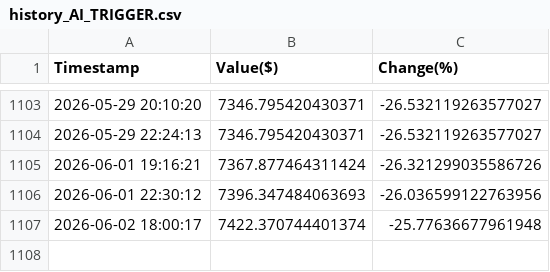
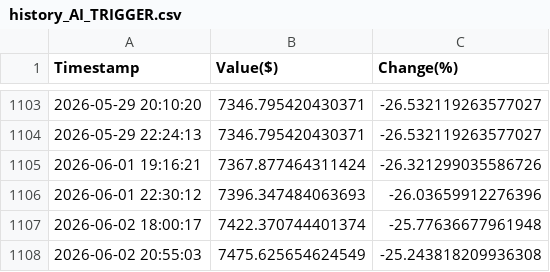
Before and after one commit to borawskiD/AI_STOCK_BOT, a CSV file: results/history_AI_TRIGGER.csv, drawn as a sheet; only a part is shown, gaps mark what is left out.

```diff
--- a/results/history_AI_TRIGGER.csv
+++ b/results/history_AI_TRIGGER.csv
@@ -1105,3 +1105,4 @@ Timestamp,Value($),Change(%)
 2026-06-01 19:16:21,7367.877464311424,-26.321299035586726
-2026-06-01 22:30:12,7396.347484063693,-26.036599122763956
+2026-06-01 22:30:12,7396.347484063693,-26.03659912276396
 2026-06-02 18:00:17,7422.370744401374,-25.77636677961948
+2026-06-02 20:55:03,7475.625654624549,-25.243818209936308
```
Also changed, not shown: results/history_AI_REGULAR.csv, results/history_AI_STATIC.csv, 7 other files.
